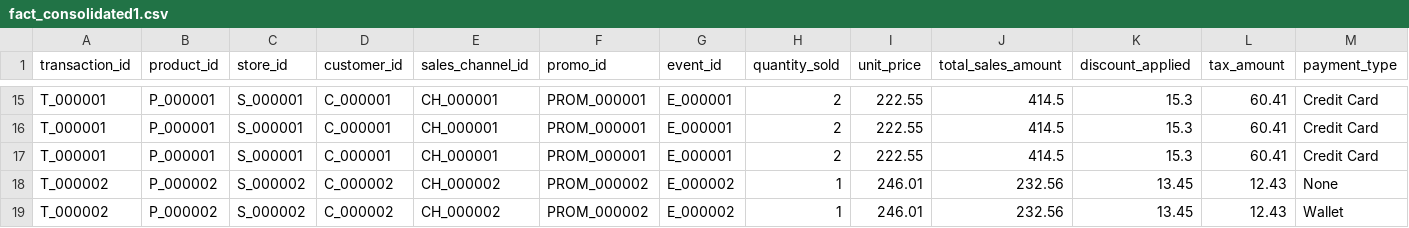
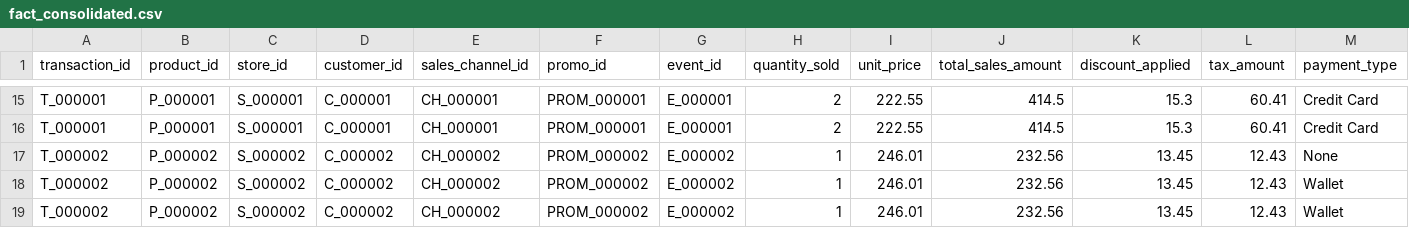
Before and after one commit to Lohithvarma07/SupplySync, a CSV file: data/fact_consolidated.csv (was data/fact_consolidated1.csv), drawn as a sheet; only a part is shown, gaps mark what is left out; the shorter side is filled out with more unchanged rows; rows hold the shown columns only; the diff names each change by its address in the sheet, - before the commit and + after, or states it on an @@ line.

```diff
--- a/data/fact_consolidated1.csv
+++ b/data/fact_consolidated.csv
-row 17: T_000001 | P_000001 | S_000001 | C_000001 | CH_000001 | PROM_000001 | E_000001 | 2 | 222.55 | 414.5 | 15.3 | 60.41 | Credit Card
```
Also changed, not shown: 2 other files.
